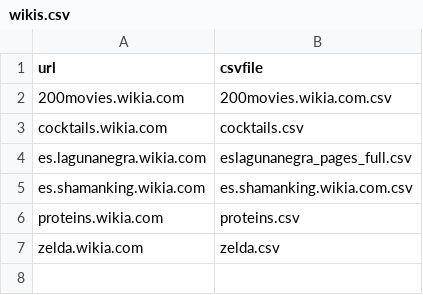
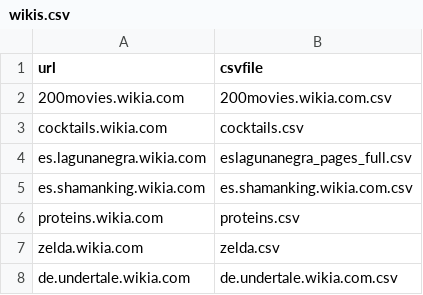
Before and after one commit to Grasia/WikiChron, a CSV file: data/wikis.csv, drawn as a sheet; the diff names each change by its address in the sheet, - before the commit and + after, or states it on an @@ line.

```diff
--- a/data/wikis.csv
+++ b/data/wikis.csv
+row 8: de.undertale.wikia.com | de.undertale.wikia.com.csv
```
Also changed, not shown: 5 other files.
